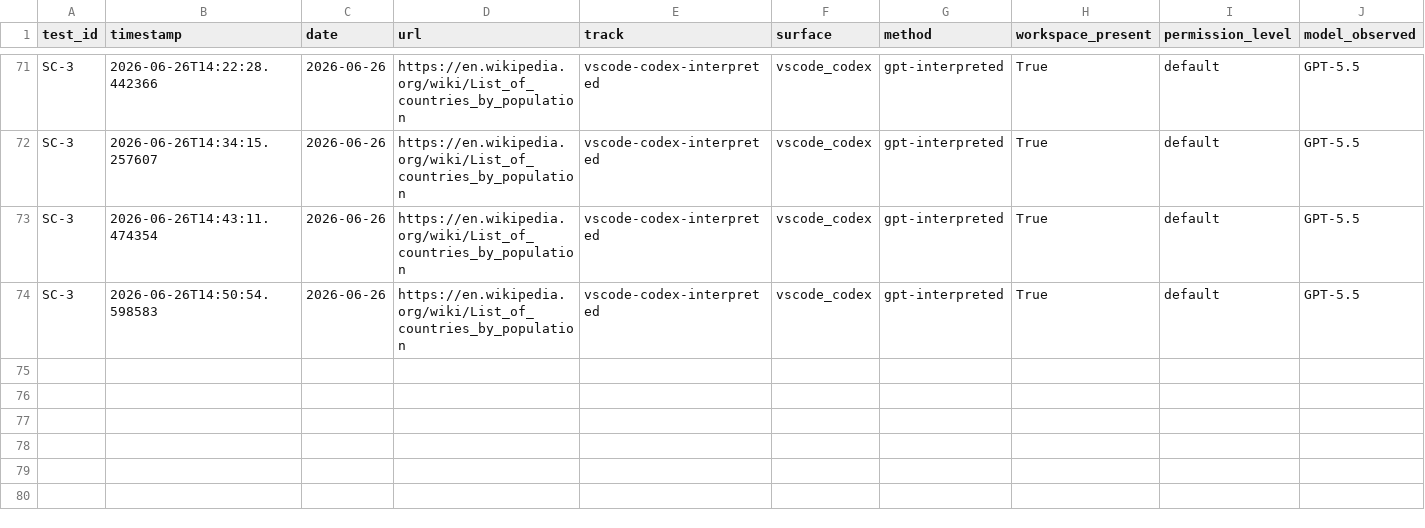
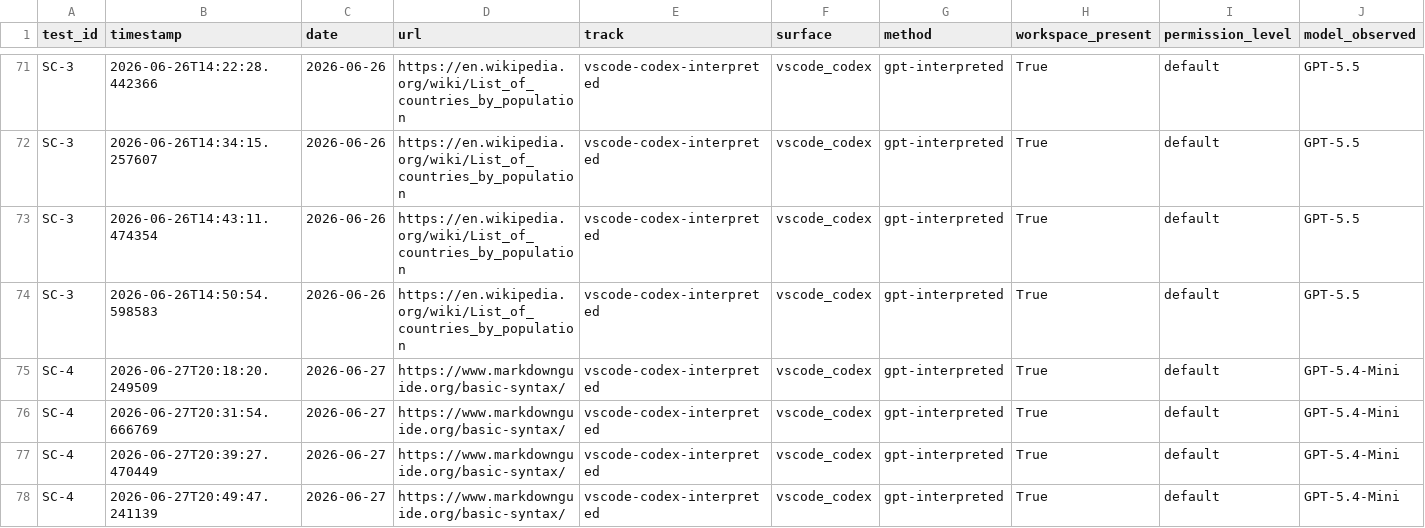
Before and after one commit to rhyannonjoy/agent-ecosystem-testing, a CSV file: open-ai-codex-web-search/results/vscode-codex-interpreted/results.csv, drawn as a sheet; only a part is shown, gaps mark what is left out; rows hold the shown columns only; the diff names each change by its address in the sheet, - before the commit and + after, or states it on an @@ line.

Commit message:
[add] GPT-5.4-Mini results (Issue #216)

```diff
--- a/open-ai-codex-web-search/results/vscode-codex-interpreted/results.csv
+++ b/open-ai-codex-web-search/results/vscode-codex-interpreted/results.csv
+row 75: SC-4 | 2026-06-27T20:18:20.249509 | 2026-06-27 | https://www.markdownguide.org/basic-syntax/ | vscode-codex-interpreted | vscode_codex | gpt-interpreted | True | default | GPT-5.4-Mini
+row 76: SC-4 | 2026-06-27T20:31:54.666769 | 2026-06-27 | https://www.markdownguide.org/basic-syntax/ | vscode-codex-interpreted | vscode_codex | gpt-interpreted | True | default | GPT-5.4-Mini
+row 77: SC-4 | 2026-06-27T20:39:27.470449 | 2026-06-27 | https://www.markdownguide.org/basic-syntax/ | vscode-codex-interpreted | vscode_codex | gpt-interpreted | True | default | GPT-5.4-Mini
+row 78: SC-4 | 2026-06-27T20:49:47.241139 | 2026-06-27 | https://www.markdownguide.org/basic-syntax/ | vscode-codex-interpreted | vscode_codex | gpt-interpreted | True | default | GPT-5.4-Mini
```
